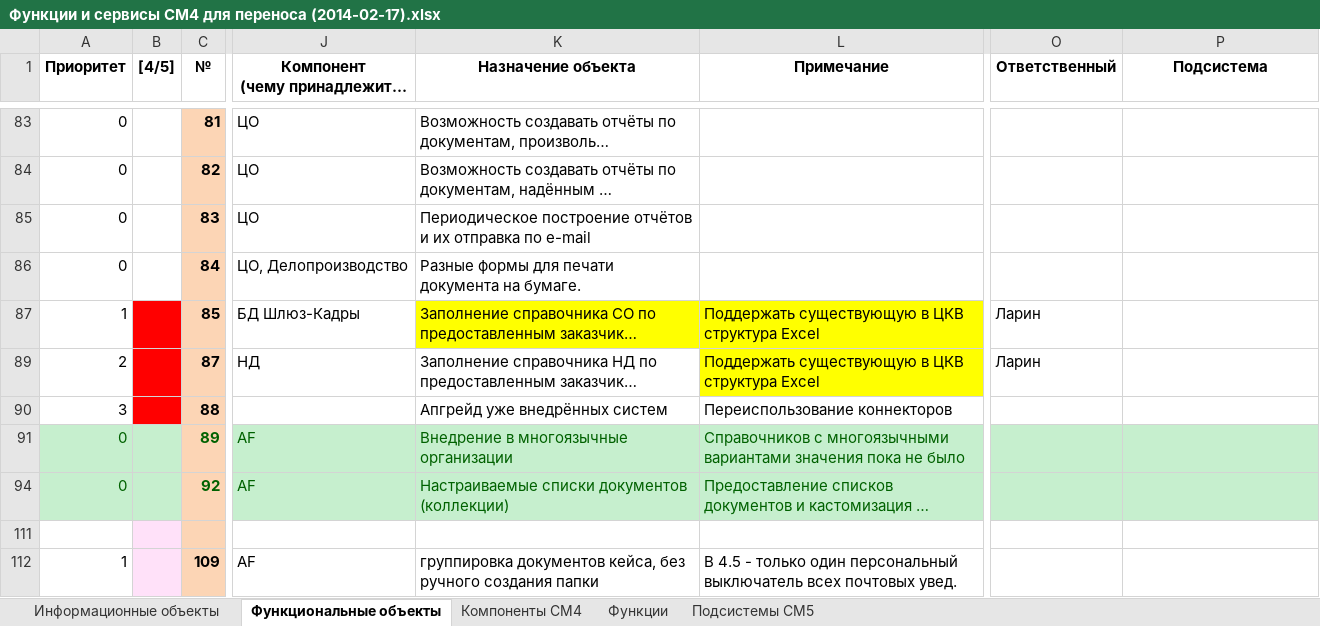
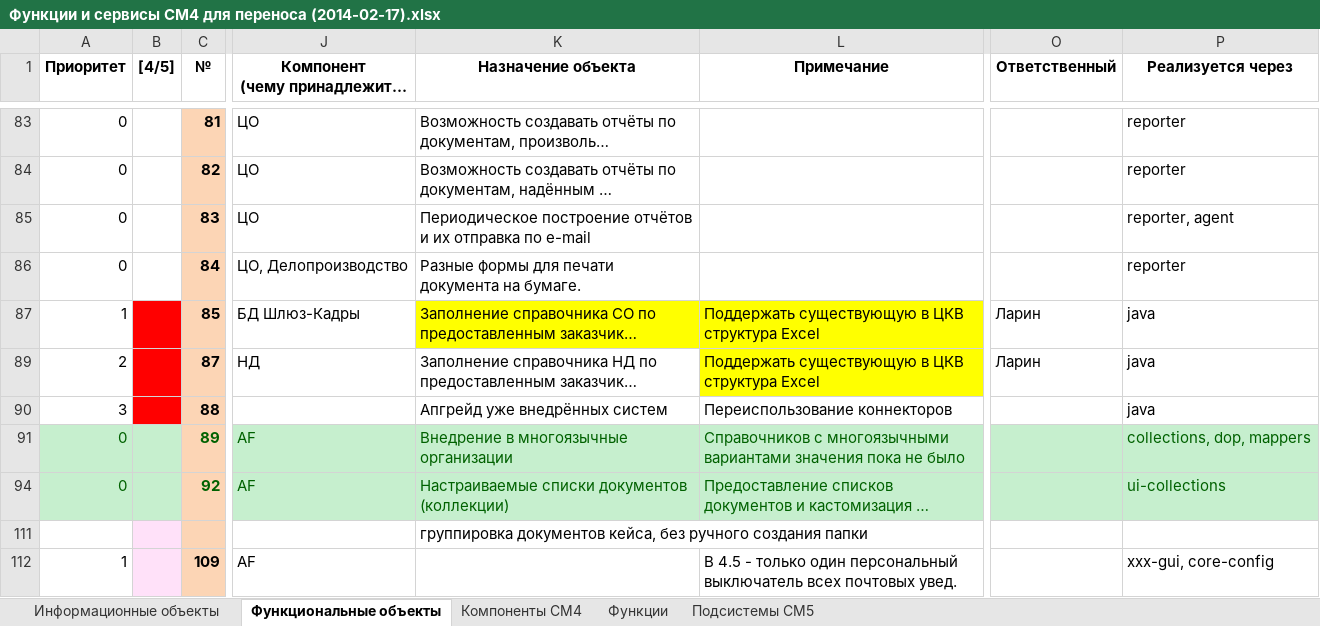
Before and after one commit to InterTurstCo/ActiveFrame5, an Excel workbook: Архитектура/Функции и сервисы СМ4 для переноса (2014-02-17).xlsx, sheet Функциональные объекты, drawn as a sheet; only a part is shown, gaps mark what is left out; long unchanged cells end in …; values as stored, in another font and other column widths than the file's, no borders; table styles not drawn; the diff covers the shown part only; the diff names each change by its address in the sheet, - before the commit and + after, or states it on an @@ line.

```diff
--- a/Архитектура/Функции и сервисы СМ4 для переноса (2014-02-17).xlsx (sheet Функциональные объекты)
+++ b/Архитектура/Функции и сервисы СМ4 для переноса (2014-02-17).xlsx (sheet Функциональные объекты)
-P1: Подсистема
+P1: Реализуется через
-P83:P84 (Реализуется через): (empty)
+P83:P84 (Реализуется через): reporter
-P85 (Реализуется через): (empty)
+P85 (Реализуется через): reporter, agent
-P86 (Реализуется через): (empty)
+P86 (Реализуется через): reporter
-P87 (Реализуется через): (empty)
+P87 (Реализуется через): java
-P89:P90 (Реализуется через): (empty)
+P89:P90 (Реализуется через): java
-P91 (Реализуется через): (empty)
+P91 (Реализуется через): collections, dop, mappers
-P94 (Реализуется через): (empty)
+P94 (Реализуется через): ui-collections
-K111 (Назначение объекта): (empty)
+K111 (Назначение объекта): группировка документов кейса, без ручного создания папки
-K112 (Назначение объекта): группировка документов кейса, без ручного создания папки
+K112 (Назначение объекта): (empty)
-P112 (Реализуется через): (empty)
+P112 (Реализуется через): xxx-gui, core-config
```
Also changed, not shown: 58 edited cells and cell formats elsewhere in this sheet.
